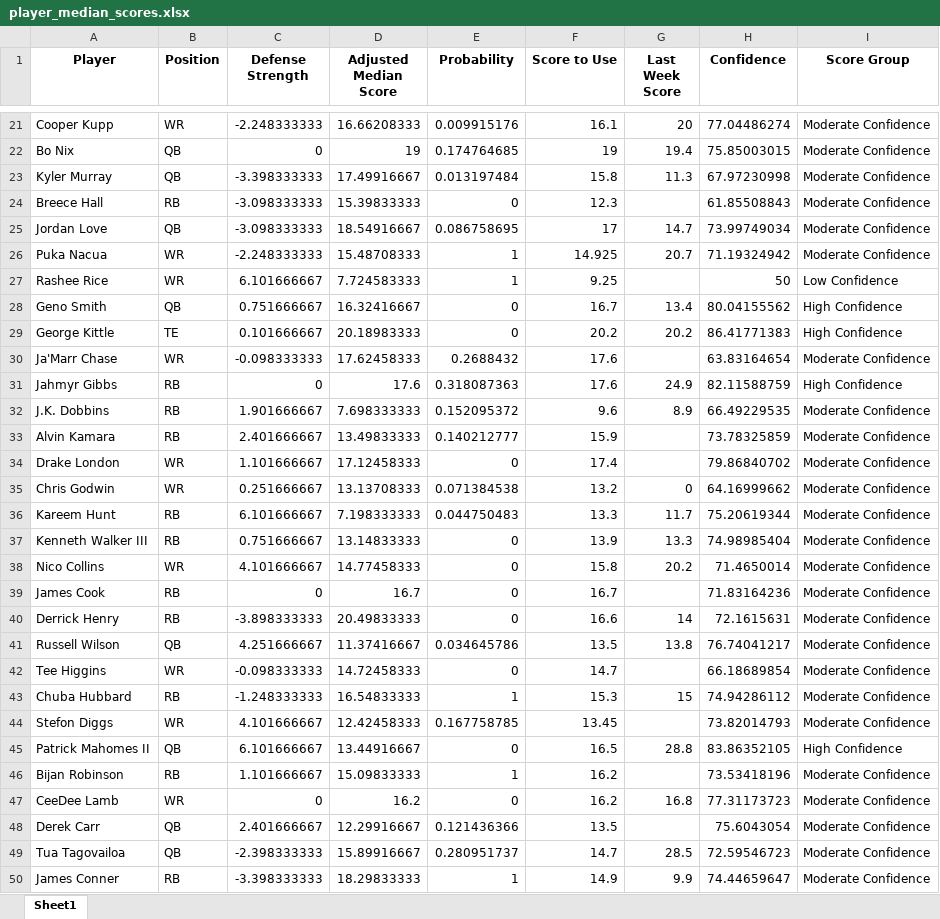
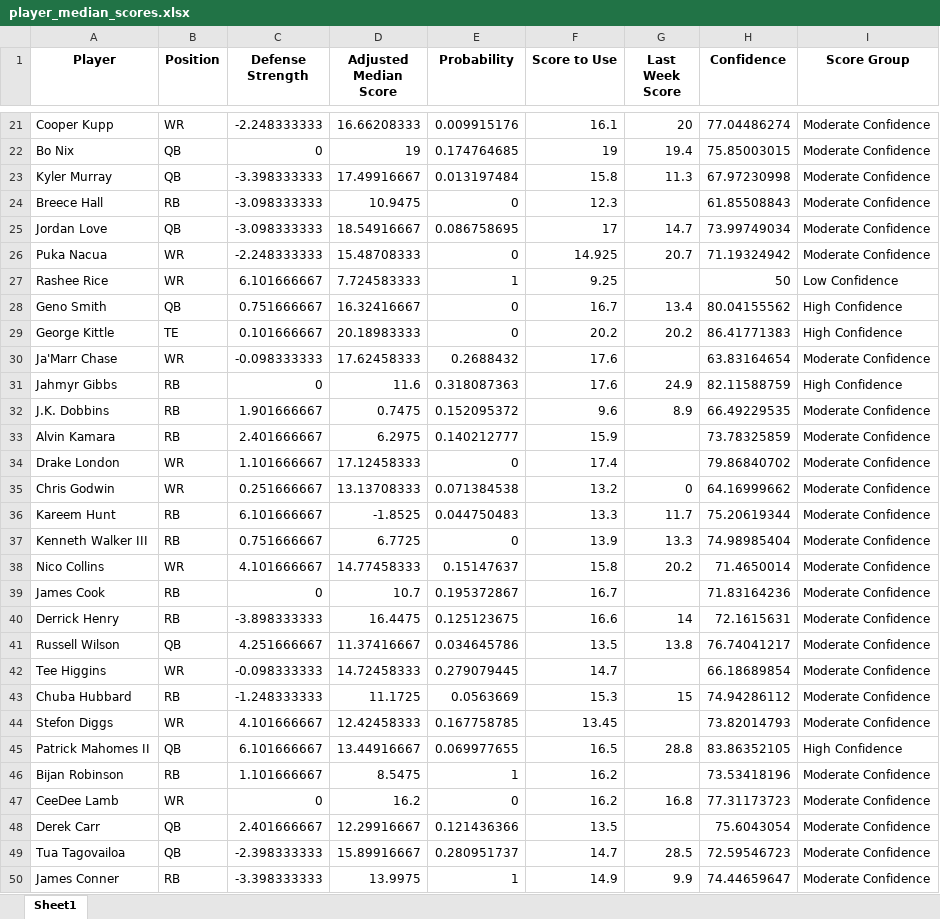
Before and after one commit to thelexmeister/TeamComparison---Model-X, an Excel workbook: player_median_scores.xlsx, sheet Sheet1, drawn as a sheet; only a part is shown, gaps mark what is left out; values as stored, in another font and other column widths than the file's, no borders; the diff covers the shown part only; the diff names each change by its address in the sheet, - before the commit and + after, or states it on an @@ line.

```diff
--- a/player_median_scores.xlsx (sheet Sheet1)
+++ b/player_median_scores.xlsx (sheet Sheet1)
-D24 (Adjusted Median Score): 15.39833333
+D24 (Adjusted Median Score): 10.9475
-E26 (Probability): 1
+E26 (Probability): 0
-D31 (Adjusted Median Score): 17.6
+D31 (Adjusted Median Score): 11.6
-D32 (Adjusted Median Score): 7.698333333
+D32 (Adjusted Median Score): 0.7475
-D33 (Adjusted Median Score): 13.49833333
+D33 (Adjusted Median Score): 6.2975
-D36 (Adjusted Median Score): 7.198333333
+D36 (Adjusted Median Score): -1.8525
-D37 (Adjusted Median Score): 13.14833333
+D37 (Adjusted Median Score): 6.7725
-E38 (Probability): 0
+E38 (Probability): 0.15147637
-D39 (Adjusted Median Score): 16.7
+D39 (Adjusted Median Score): 10.7
-E39 (Probability): 0
+E39 (Probability): 0.195372867
-D40 (Adjusted Median Score): 20.49833333
+D40 (Adjusted Median Score): 16.4475
-E40 (Probability): 0
+E40 (Probability): 0.125123675
-E42 (Probability): 0
+E42 (Probability): 0.279079445
-D43 (Adjusted Median Score): 16.54833333
+D43 (Adjusted Median Score): 11.1725
-E43 (Probability): 1
+E43 (Probability): 0.0563669
-E45 (Probability): 0
+E45 (Probability): 0.069977655
-D46 (Adjusted Median Score): 15.09833333
+D46 (Adjusted Median Score): 8.5475
-D50 (Adjusted Median Score): 18.29833333
+D50 (Adjusted Median Score): 13.9975
```
Also changed, not shown: 193 edited cells elsewhere in this sheet.
